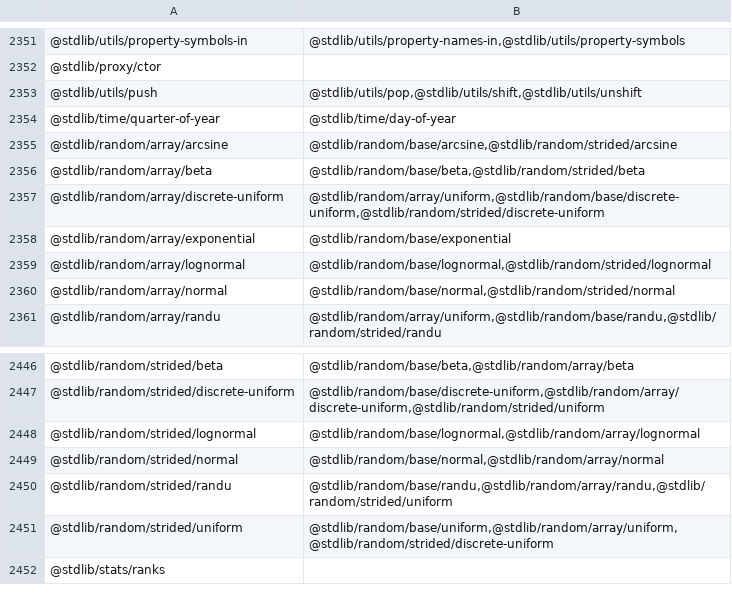
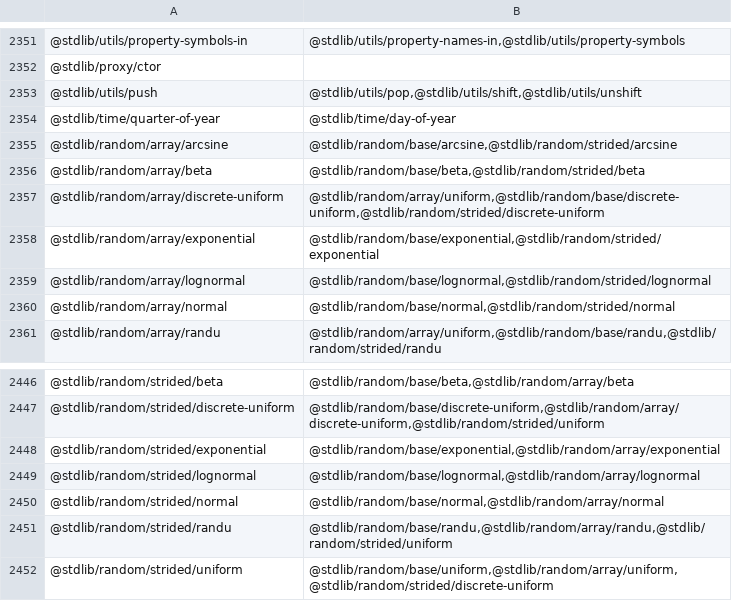
Before and after one commit to stdlib-js/namespace, a CSV file: pkg2related/data/data.csv, drawn as a sheet; only a part is shown, gaps mark what is left out; the shorter side is filled out with more unchanged rows.

```diff
--- a/pkg2related/data/data.csv
+++ b/pkg2related/data/data.csv
@@ -2357,3 +2357,3 @@
 "@stdlib/random/array/discrete-uniform","@stdlib/random/array/uniform,@stdlib/random/base/discrete-uniform,@stdlib/random/strided/discrete-uniform"
-"@stdlib/random/array/exponential","@stdlib/random/base/exponential"
+"@stdlib/random/array/exponential","@stdlib/random/base/exponential,@stdlib/random/strided/exponential"
 "@stdlib/random/array/lognormal","@stdlib/random/base/lognormal,@stdlib/random/strided/lognormal"
@@ -2447,2 +2447,3 @@
 "@stdlib/random/strided/discrete-uniform","@stdlib/random/base/discrete-uniform,@stdlib/random/array/discrete-uniform,@stdlib/random/strided/uniform"
+"@stdlib/random/strided/exponential","@stdlib/random/base/exponential,@stdlib/random/array/exponential"
 "@stdlib/random/strided/lognormal","@stdlib/random/base/lognormal,@stdlib/random/array/lognormal"
```
Also changed, not shown: alias2pkg/data/data.csv, alias2related/data/data.csv, 14 other files.
